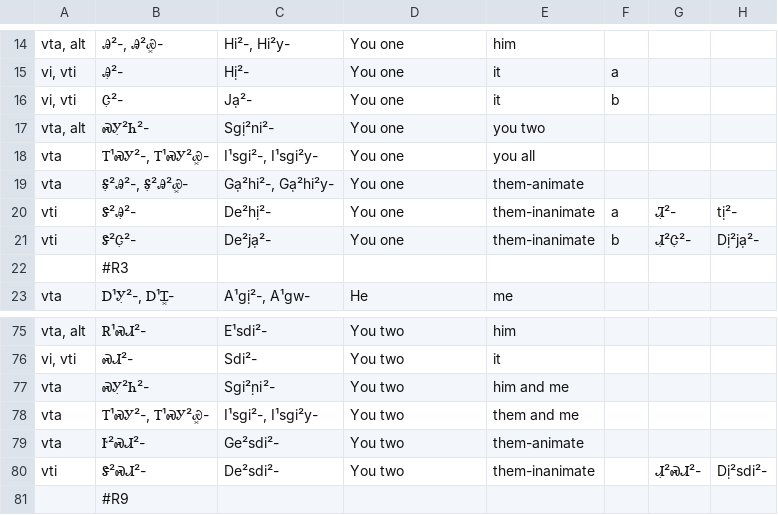
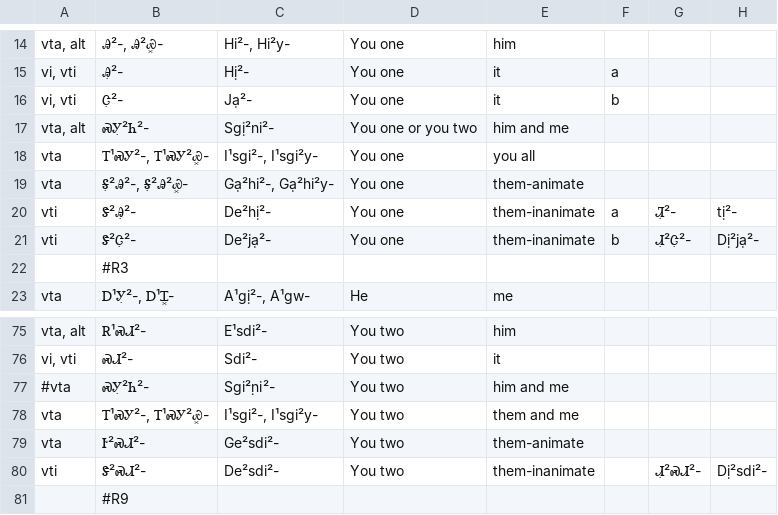
Before and after one commit to CherokeeLanguage/BoundPronouns, a CSV file: android/assets/csv/pronouns-list.csv, drawn as a sheet; only a part is shown, gaps mark what is left out; the diff names each change by its address in the sheet, - before the commit and + after, or states it on an @@ line.

```diff
--- a/android/assets/csv/pronouns-list.csv
+++ b/android/assets/csv/pronouns-list.csv
-D17: You one
+D17: You one or you two
-E17: you two
+E17: him and me
-A77: vta
+A77: #vta
```
Also changed, not shown: 6 other files.
